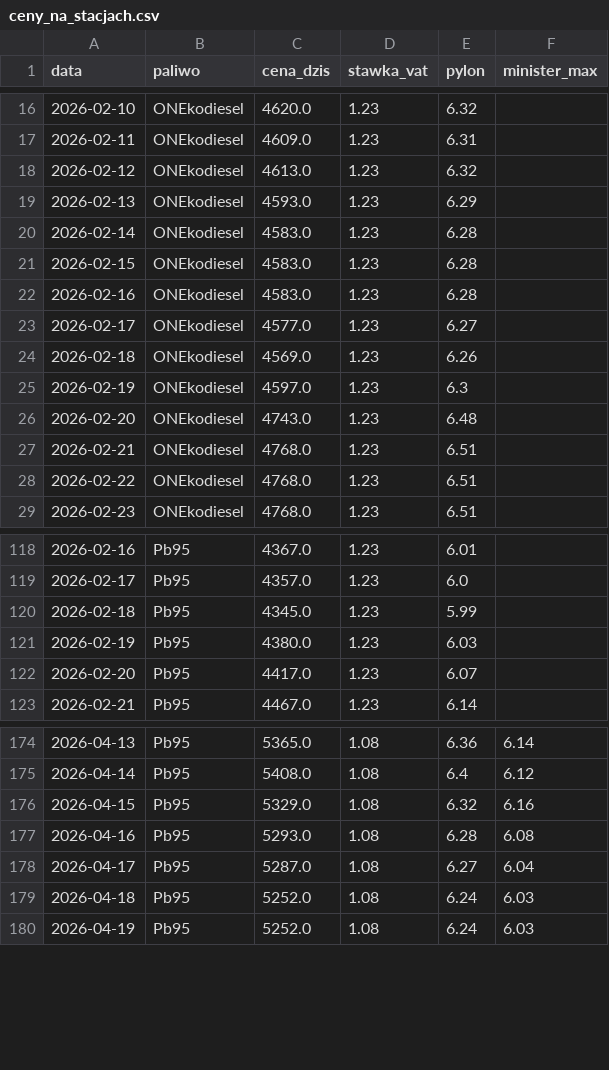
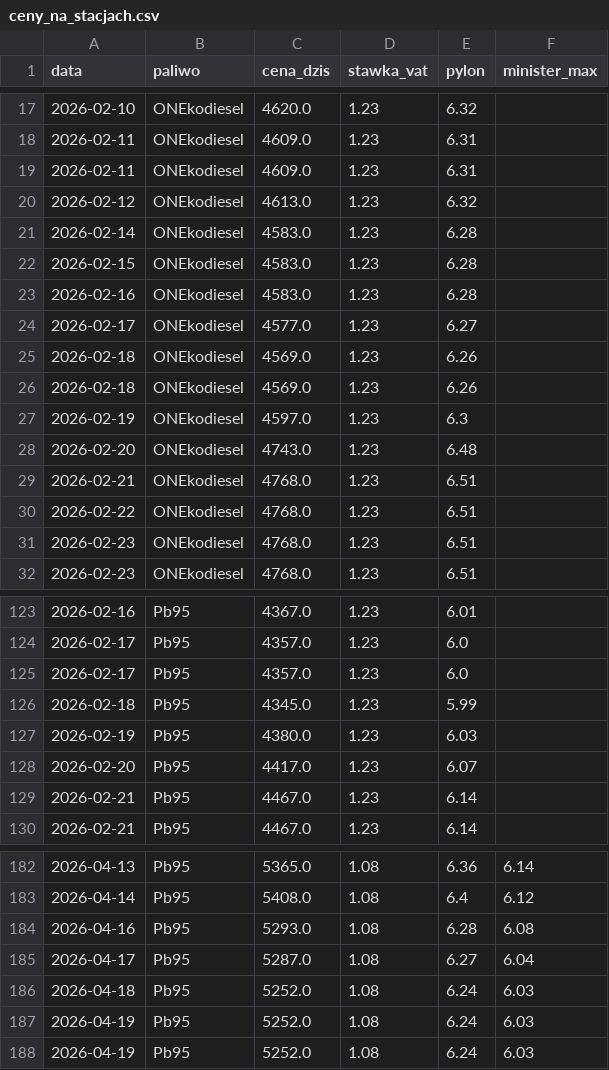
Before and after one commit to Majbor1/orlen_scraper, a CSV file: data/ceny_na_stacjach.csv, drawn as a sheet; only a part is shown, gaps mark what is left out; the diff covers the shown part only.

```diff
--- a/data/ceny_na_stacjach.csv
+++ b/data/ceny_na_stacjach.csv
@@ -17,4 +18,4 @@ data,paliwo,cena_dzis,stawka_vat,pylon,minister_max
 2026-02-11,ONEkodiesel,4609.0,1.23,6.31,
+2026-02-11,ONEkodiesel,4609.0,1.23,6.31,
 2026-02-12,ONEkodiesel,4613.0,1.23,6.32,
-2026-02-13,ONEkodiesel,4593.0,1.23,6.29,
 2026-02-14,ONEkodiesel,4583.0,1.23,6.28,
@@ -24,2 +25,3 @@ data,paliwo,cena_dzis,stawka_vat,pylon,minister_max
 2026-02-18,ONEkodiesel,4569.0,1.23,6.26,
+2026-02-18,ONEkodiesel,4569.0,1.23,6.26,
 2026-02-19,ONEkodiesel,4597.0,1.23,6.3,
@@ -28,2 +30,3 @@ data,paliwo,cena_dzis,stawka_vat,pylon,minister_max
 2026-02-22,ONEkodiesel,4768.0,1.23,6.51,
+2026-02-23,ONEkodiesel,4768.0,1.23,6.51,
 2026-02-23,ONEkodiesel,4768.0,1.23,6.51,
@@ -119,2 +124,3 @@ data,paliwo,cena_dzis,stawka_vat,pylon,minister_max
 2026-02-17,Pb95,4357.0,1.23,6.0,
+2026-02-17,Pb95,4357.0,1.23,6.0,
 2026-02-18,Pb95,4345.0,1.23,5.99,
@@ -122,2 +128,3 @@ data,paliwo,cena_dzis,stawka_vat,pylon,minister_max
 2026-02-20,Pb95,4417.0,1.23,6.07,
+2026-02-21,Pb95,4467.0,1.23,6.14,
 2026-02-21,Pb95,4467.0,1.23,6.14,
@@ -175,3 +183,2 @@ data,paliwo,cena_dzis,stawka_vat,pylon,minister_max
 2026-04-14,Pb95,5408.0,1.08,6.4,6.12
-2026-04-15,Pb95,5329.0,1.08,6.32,6.16
 2026-04-16,Pb95,5293.0,1.08,6.28,6.08
@@ -179,2 +186,3 @@ data,paliwo,cena_dzis,stawka_vat,pylon,minister_max
 2026-04-18,Pb95,5252.0,1.08,6.24,6.03
+2026-04-19,Pb95,5252.0,1.08,6.24,6.03
 2026-04-19,Pb95,5252.0,1.08,6.24,6.03
```
Also changed, not shown: 6 added rows and 4 removed rows elsewhere in this file, data/cena_max.csv, 1 other file.
